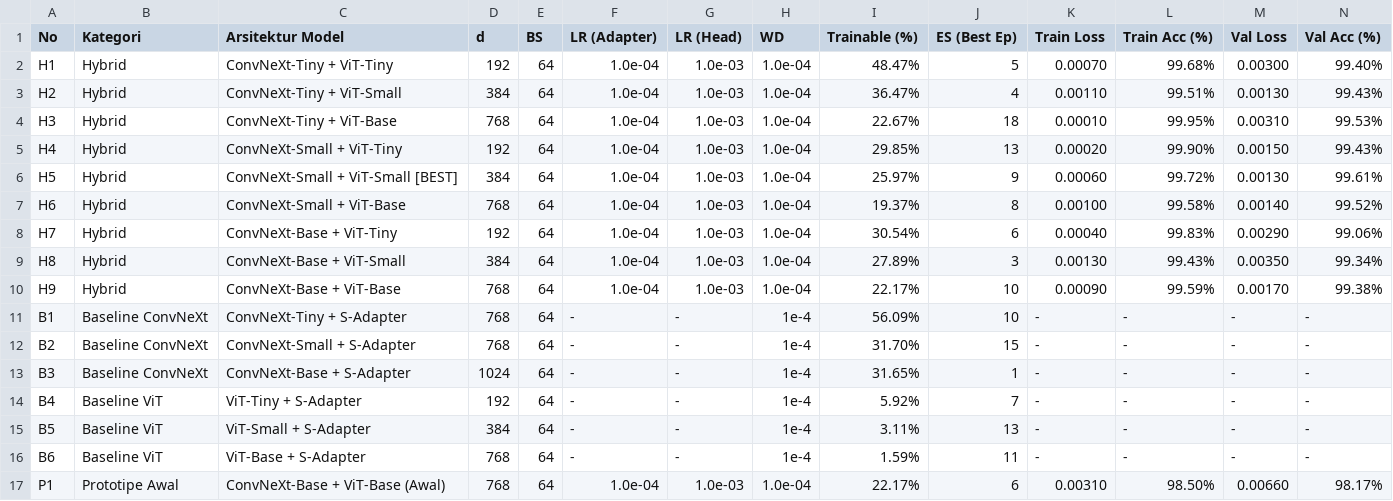
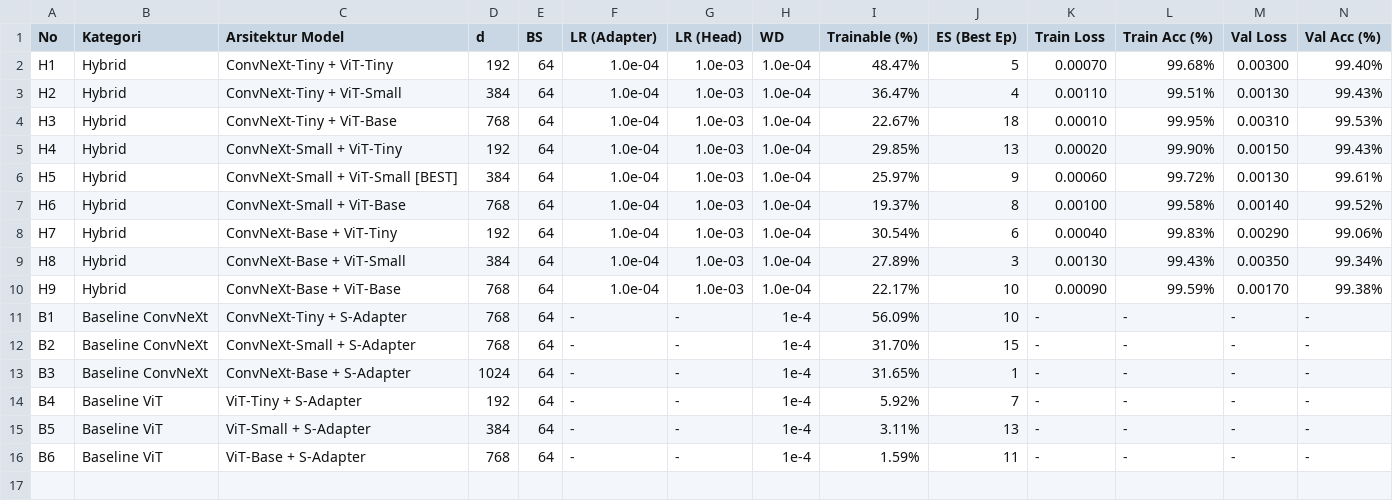
Before and after one commit to oktovaaaaa/TA-TI-Kel-04, a CSV file: tabel_bab4_rekap_seluruh_model.csv, drawn as a sheet; only a part is shown; rows hold the shown columns only; the diff names each change by its address in the sheet, - before the commit and + after, or states it on an @@ line.

Commit message:
refactor: Remove prototype P1, keep only 15 official ablation models

```diff
--- a/tabel_bab4_rekap_seluruh_model.csv
+++ b/tabel_bab4_rekap_seluruh_model.csv
-row 17: P1 | Prototipe Awal | ConvNeXt-Base + ViT-Base (Awal) | 768 | 64 | 1.0e-04 | 1.0e-03 | 1.0e-04 | 22.17% | 6 | 0.00310 | 98.50% | 0.00660 | 98.17%
```
Also changed, not shown: 2 other files.
